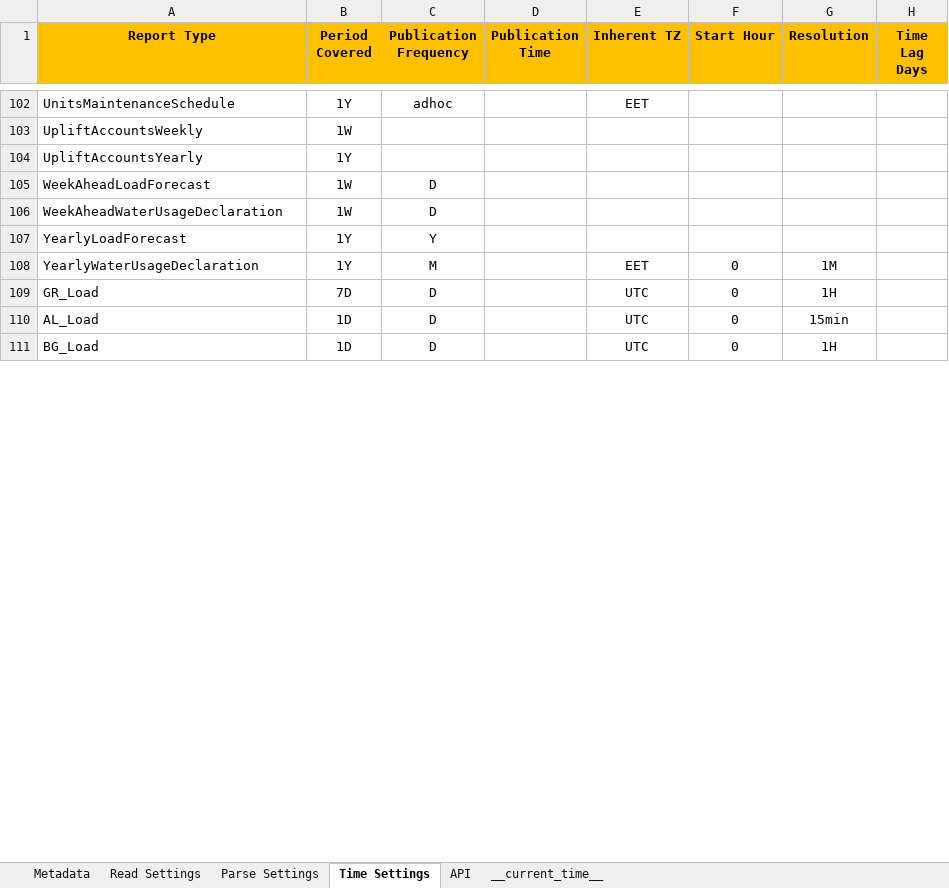
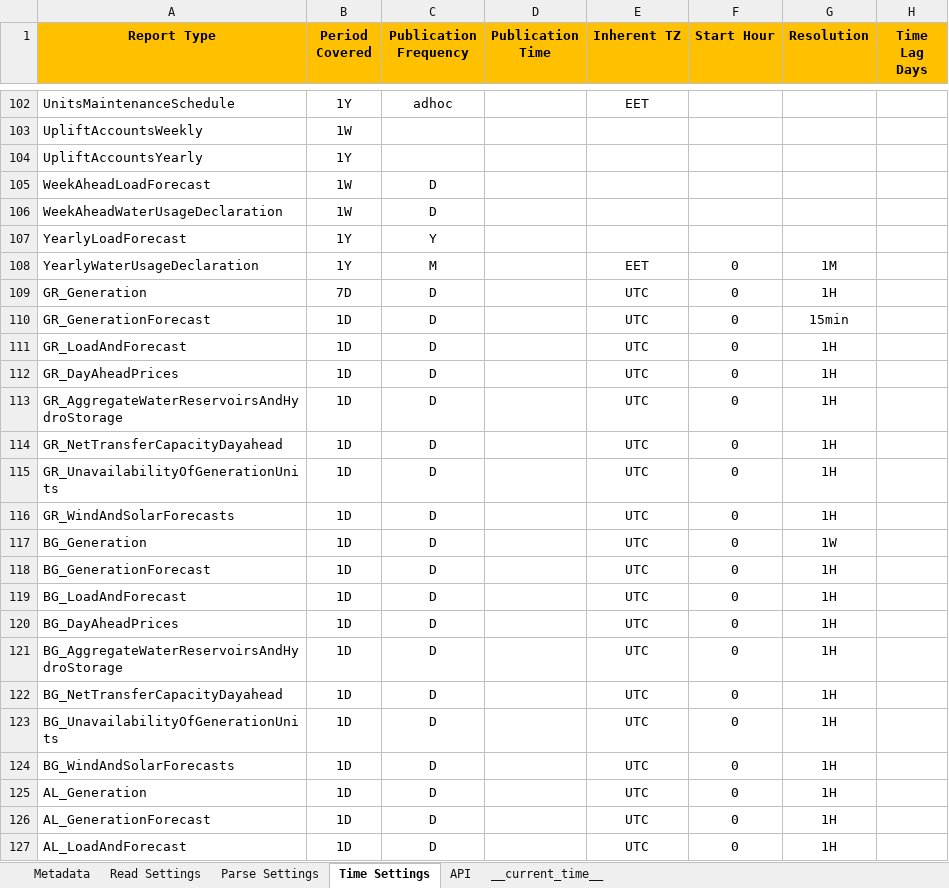
Before and after one commit to ThanosGkou/exso, an Excel workbook: src/exso/Files/ReportsInfo.xlsx, sheet Time Settings, drawn as a sheet; only a part is shown, gaps mark what is left out; values as stored, in another font and other column widths than the file's, no borders; conditional formats not drawn; addresses are those after the commit; the diff covers the shown part only; the diff names each change by its address in the sheet, - before the commit and + after, or states it on an @@ line.

```diff
--- a/src/exso/Files/ReportsInfo.xlsx (sheet Time Settings)
+++ b/src/exso/Files/ReportsInfo.xlsx (sheet Time Settings)
-A109 (Report Type): GR_Load
+A109 (Report Type): GR_Generation
-A110 (Report Type): AL_Load
+A110 (Report Type): GR_GenerationForecast
+row 111: GR_LoadAndForecast | 1D | D |  | UTC | 0 | 1H
+row 112: GR_DayAheadPrices | 1D | D |  | UTC | 0 | 1H
+row 113: GR_AggregateWaterReservoirsAndHydroStorage | 1D | D |  | UTC | 0 | 1H
+row 114: GR_NetTransferCapacityDayahead | 1D | D |  | UTC | 0 | 1H
+row 115: GR_UnavailabilityOfGenerationUnits | 1D | D |  | UTC | 0 | 1H
+row 116: GR_WindAndSolarForecasts | 1D | D |  | UTC | 0 | 1H
+row 117: BG_Generation | 1D | D |  | UTC | 0 | 1W
+row 118: BG_GenerationForecast | 1D | D |  | UTC | 0 | 1H
-A119 (Report Type): BG_Load
+A119 (Report Type): BG_LoadAndForecast
+row 120: BG_DayAheadPrices | 1D | D |  | UTC | 0 | 1H
+row 121: BG_AggregateWaterReservoirsAndHydroStorage | 1D | D |  | UTC | 0 | 1H
+row 122: BG_NetTransferCapacityDayahead | 1D | D |  | UTC | 0 | 1H
+row 123: BG_UnavailabilityOfGenerationUnits | 1D | D |  | UTC | 0 | 1H
+row 124: BG_WindAndSolarForecasts | 1D | D |  | UTC | 0 | 1H
+row 125: AL_Generation | 1D | D |  | UTC | 0 | 1H
+row 126: AL_GenerationForecast | 1D | D |  | UTC | 0 | 1H
+row 127: AL_LoadAndForecast | 1D | D |  | UTC | 0 | 1H
```
Also changed, not shown: 88 added rows and 6 edited cells elsewhere in this sheet, sheet Metadata, sheet Read Settings, sheet Parse Settings, sheet __current_time__, formulas that keep their value, ExSO.xlsm, 17 other files.
